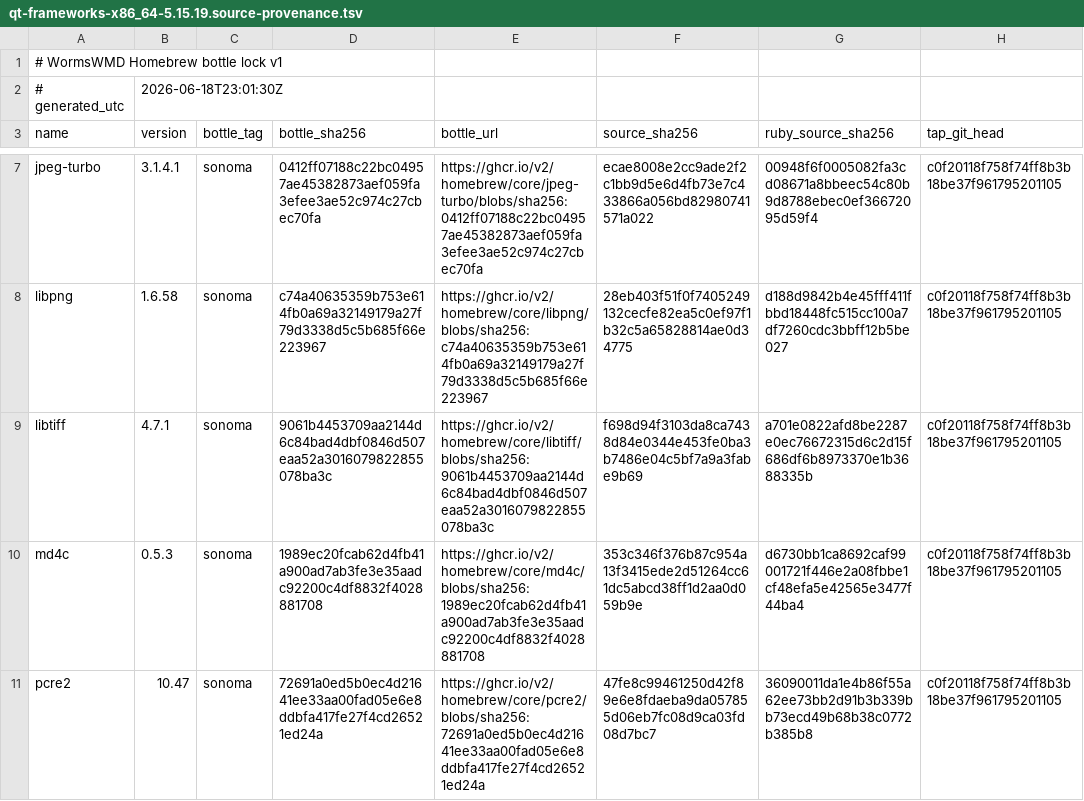
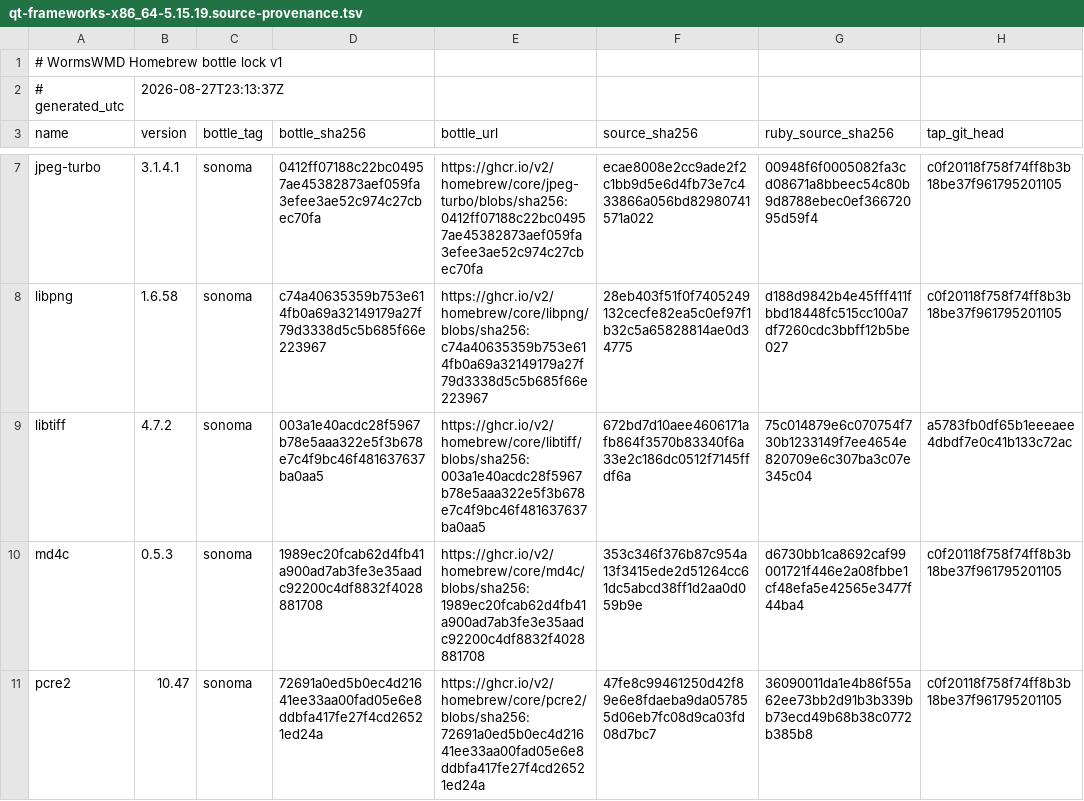
Before and after one commit to cboyd0319/WormsWMD-macOS-Fix, a TSV file: dist/qt-frameworks-x86_64-5.15.19.source-provenance.tsv, drawn as a sheet; only a part is shown, gaps mark what is left out.

Commit message:
build: ship verified Qt runtime with libtiff 4.7.2

```diff
--- a/dist/qt-frameworks-x86_64-5.15.19.source-provenance.tsv
+++ b/dist/qt-frameworks-x86_64-5.15.19.source-provenance.tsv
@@ -1,3 +1,3 @@
 # WormsWMD Homebrew bottle lock v1
-# generated_utc	2026-06-18T23:01:30Z
+# generated_utc	2026-08-27T23:13:37Z
 name	version	bottle_tag	bottle_sha256	bottle_url	source_sha256	ruby_source_sha256	tap_git_head
@@ -8,3 +8,3 @@ jpeg-turbo	3.1.4.1	sonoma	0412ff07188c22bc04957ae45382873aef059fa3efee3ae52c974c
 libpng	1.6.58	sonoma	c74a40635359b753e614fb0a69a32149179a27f79d3338d5c5b685f66e223967	https://ghcr.io/v2/homebrew/core/libpng/blobs/sha256:c74a40635359b753e614fb0a69a32149179a27f79d3338d5c5b685f66e223967	28eb403f51f0f7405249132cecfe82ea5c0ef97f1b32c5a65828814ae0d34775	d188d9842b4e45fff411fbbd18448fc515cc100a7df7260cdc3bbff12b5be027	c0f20118f758f74ff8b3b18be37f961795201105
-libtiff	4.7.1	sonoma	9061b4453709aa2144d6c84bad4dbf0846d507eaa52a3016079822855078ba3c	https://ghcr.io/v2/homebrew/core/libtiff/blobs/sha256:9061b4453709aa2144d6c84bad4dbf0846d507eaa52a3016079822855078ba3c	f698d94f3103da8ca7438d84e0344e453fe0ba3b7486e04c5bf7a9a3fabe9b69	a701e0822afd8be2287e0ec76672315d6c2d15f686df6b8973370e1b3688335b	c0f20118f758f74ff8b3b18be37f961795201105
+libtiff	4.7.2	sonoma	003a1e40acdc28f5967b78e5aaa322e5f3b678e7c4f9bc46f481637637ba0aa5	https://ghcr.io/v2/homebrew/core/libtiff/blobs/sha256:003a1e40acdc28f5967b78e5aaa322e5f3b678e7c4f9bc46f481637637ba0aa5	672bd7d10aee4606171afb864f3570b83340f6a33e2c186dc0512f7145ffdf6a	75c014879e6c070754f730b1233149f7ee4654e820709e6c307ba3c07e345c04	a5783fb0df65b1eeeaee4dbdf7e0c41b133c72ac
 md4c	0.5.3	sonoma	1989ec20fcab62d4fb41a900ad7ab3fe3e35aadc92200c4df8832f4028881708	https://ghcr.io/v2/homebrew/core/md4c/blobs/sha256:1989ec20fcab62d4fb41a900ad7ab3fe3e35aadc92200c4df8832f4028881708	353c346f376b87c954a13f3415ede2d51264cc61dc5abcd38ff1d2aa0d059b9e	d6730bb1ca8692caf99001721f446e2a08fbbe1cf48efa5e42565e3477f44ba4	c0f20118f758f74ff8b3b18be37f961795201105
```
Also changed, not shown: 2 other files.
